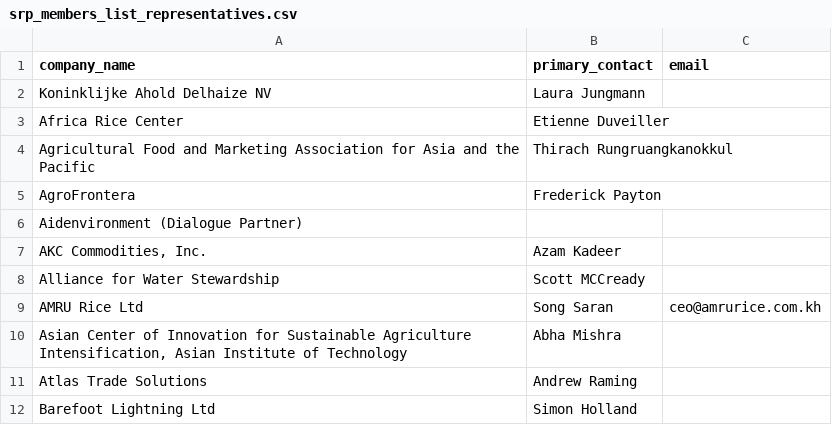
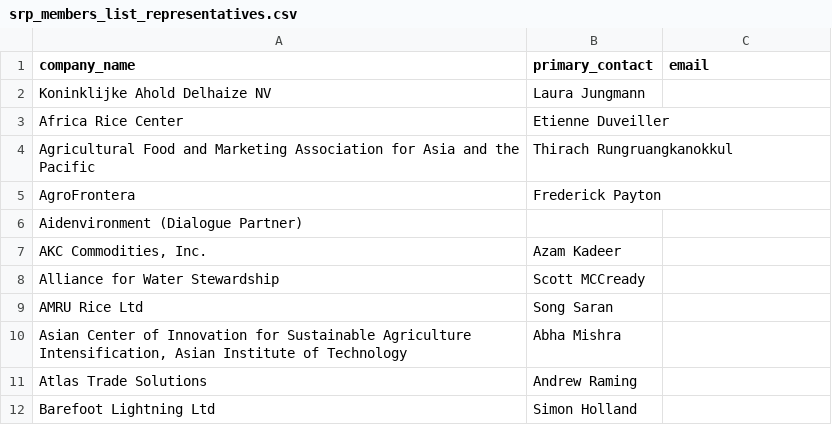
Before and after one commit to sustainablericeplatform/sustainablericeplatform.github.io, a CSV file: _data/srp_members_list_representatives.csv, drawn as a sheet; only a part is shown.

Commit message:
Update srp_members_list_representatives.csv

```diff
--- a/_data/srp_members_list_representatives.csv
+++ b/_data/srp_members_list_representatives.csv
@@ -8,3 +8,3 @@ Aidenvironment (Dialogue Partner)
 Alliance for Water Stewardship,Scott MCCready
-AMRU Rice Ltd,Song Saran,ceo@amrurice.com.kh
+AMRU Rice Ltd,Song Saran
 "Asian Center of Innovation for Sustainable Agriculture Intensification, Asian Institute of Technology",Abha Mishra
```
